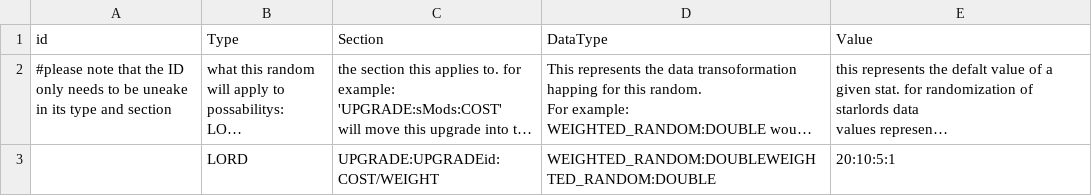
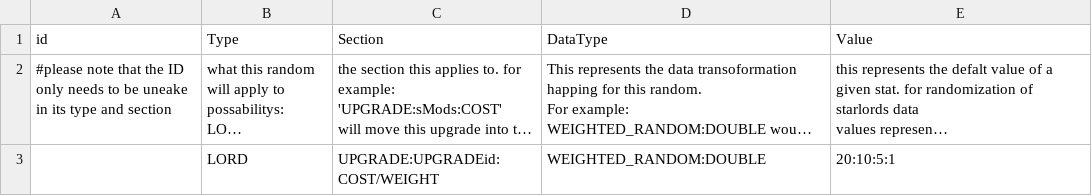
Before and after one commit to Alaricdragon/Starlords_Temp, a CSV file: data/lords/randoms.csv, drawn as a sheet; long unchanged cells end in …; the diff names each change by its address in the sheet, - before the commit and + after, or states it on an @@ line.

```diff
--- a/data/lords/randoms.csv
+++ b/data/lords/randoms.csv
-D3 (DataType): WEIGHTED_RANDOM:DOUBLEWEIGHTED_RANDOM:DOUBLE
+D3 (DataType): WEIGHTED_RANDOM:DOUBLE
```
Also changed, not shown: 4 other files.
